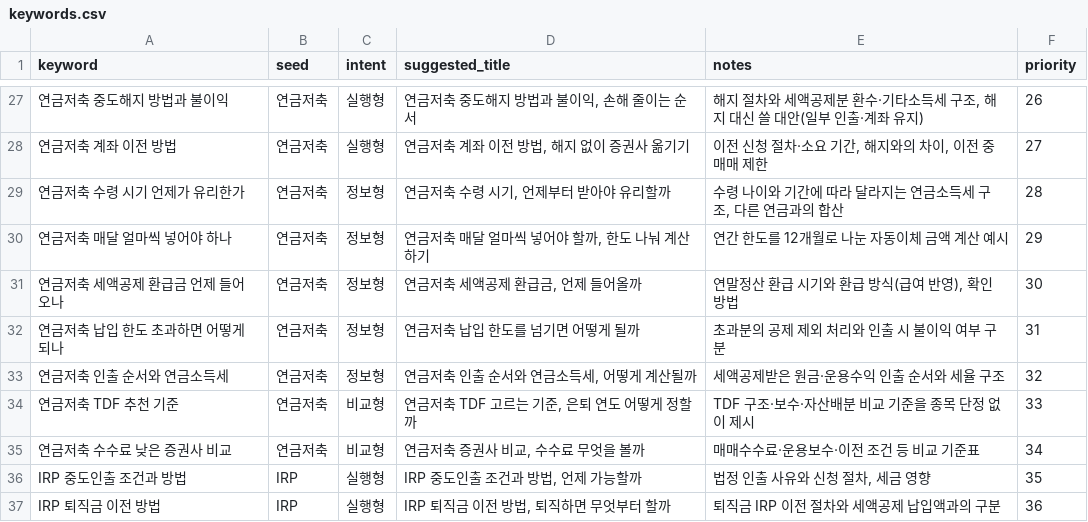
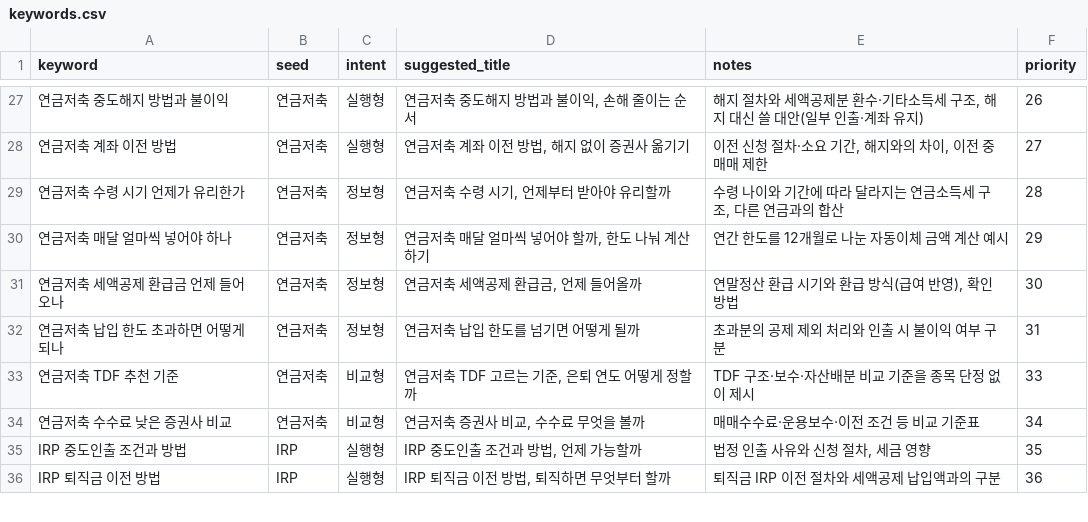
Before and after one commit to fieldnotes-kh/fieldnotes-kh.github.io, a CSV file: keywords.csv, drawn as a sheet; only a part is shown, gaps mark what is left out; the diff names each change by its address in the sheet, - before the commit and + after, or states it on an @@ line.

```diff
--- a/keywords.csv
+++ b/keywords.csv
-row 33: 연금저축 인출 순서와 연금소득세 | 연금저축 | 정보형 | 연금저축 인출 순서와 연금소득세, 어떻게 계산될까 | 세액공제받은 원금·운용수익 인출 순서와 세율 구조 | 32
```
